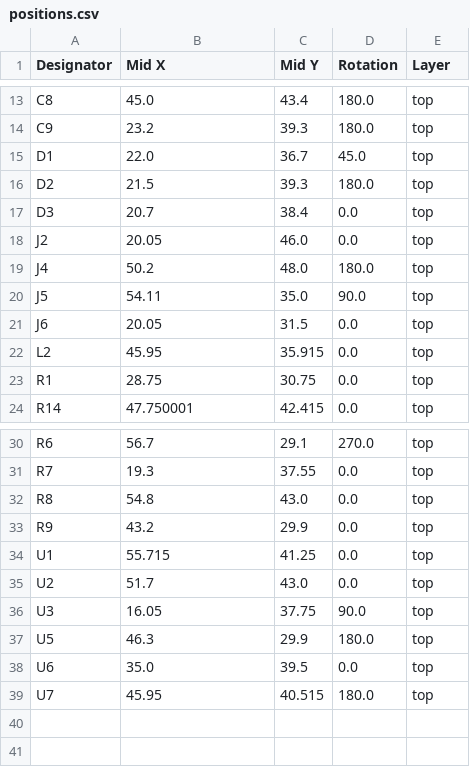
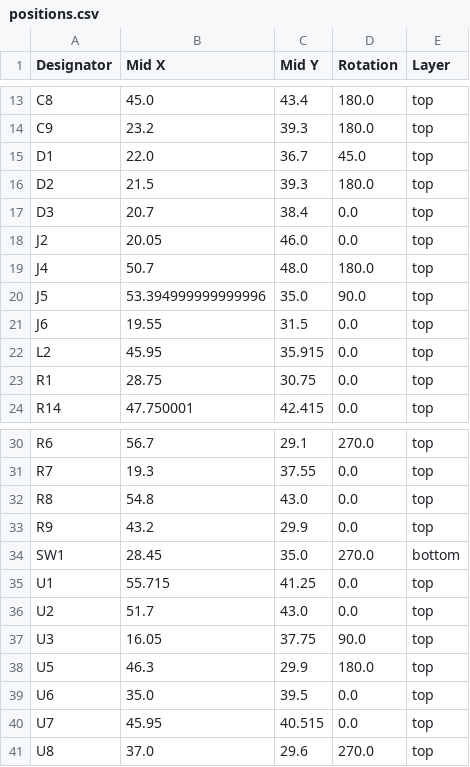
Before and after one commit to revk/ESP32-LED, a CSV file: PCB/LEDR/production/positions.csv, drawn as a sheet; only a part is shown, gaps mark what is left out.

```diff
--- a/PCB/LEDR/production/positions.csv
+++ b/PCB/LEDR/production/positions.csv
@@ -18,5 +18,5 @@ D3,20.7,38.4,0.0,top
 J2,20.05,46.0,0.0,top
-J4,50.2,48.0,180.0,top
-J5,54.11,35.0,90.0,top
-J6,20.05,31.5,0.0,top
+J4,50.7,48.0,180.0,top
+J5,53.394999999999996,35.0,90.0,top
+J6,19.55,31.5,0.0,top
 L2,45.95,35.915,0.0,top
@@ -33,2 +33,3 @@ R8,54.8,43.0,0.0,top
 R9,43.2,29.9,0.0,top
+SW1,28.45,35.0,270.0,bottom
 U1,55.715,41.25,0.0,top
@@ -38,2 +39,3 @@ U5,46.3,29.9,180.0,top
 U6,35.0,39.5,0.0,top
-U7,45.95,40.515,180.0,top
+U7,45.95,40.515,0.0,top
+U8,37.0,29.6,270.0,top
```
Also changed, not shown: PCB/Coaster2/production/positions.csv, PCB/LEDC/production/bom.csv, 44 other files.
